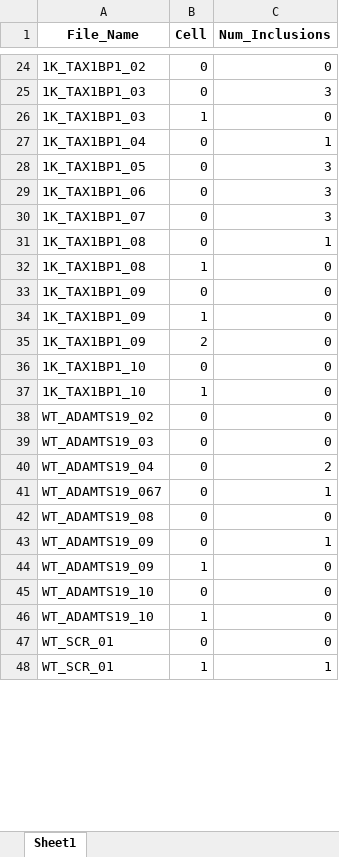
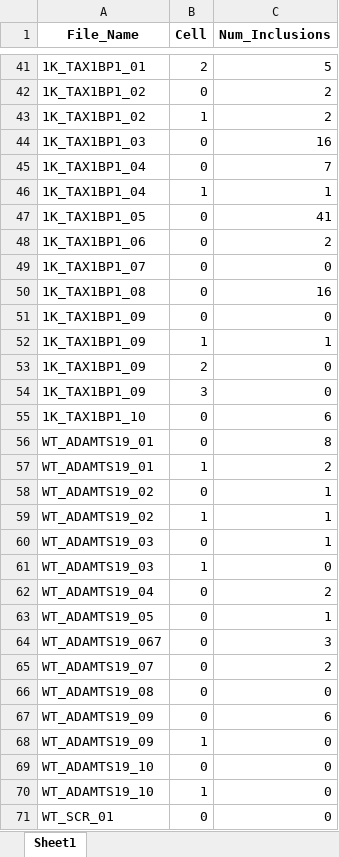
Before and after one commit to yiminghuang47/kara-lab, an Excel workbook: PFF_SCR_TAX_ADAM/251024_analysis_by_cell_NEW.xlsx, sheet Sheet1, drawn as a sheet; only a part is shown, gaps mark what is left out; the shorter side is filled out with more unchanged rows; values as stored, in another font and other column widths than the file's, no borders; removed rows and columns are numbered as before the commit, all else as after; the diff covers the shown part only; the diff names each change by its address in the sheet, - before the commit and + after, or states it on an @@ line.

```diff
--- a/PFF_SCR_TAX_ADAM/251024_analysis_by_cell_NEW.xlsx (sheet Sheet1)
+++ b/PFF_SCR_TAX_ADAM/251024_analysis_by_cell_NEW.xlsx (sheet Sheet1)
+row 41: 1K_TAX1BP1_01 | 2 | 5
-C42 (Num_Inclusions): 0
+C42 (Num_Inclusions): 2
+row 43: 1K_TAX1BP1_02 | 1 | 2
-C44 (Num_Inclusions): 3
+C44 (Num_Inclusions): 16
-row 26: 1K_TAX1BP1_03 | 1 | 0
-C45 (Num_Inclusions): 1
+C45 (Num_Inclusions): 7
+row 46: 1K_TAX1BP1_04 | 1 | 1
-C47 (Num_Inclusions): 3
+C47 (Num_Inclusions): 41
-C48 (Num_Inclusions): 3
+C48 (Num_Inclusions): 2
-C49 (Num_Inclusions): 3
+C49 (Num_Inclusions): 0
-C50 (Num_Inclusions): 1
+C50 (Num_Inclusions): 16
-row 32: 1K_TAX1BP1_08 | 1 | 0
-C52 (Num_Inclusions): 0
+C52 (Num_Inclusions): 1
+row 54: 1K_TAX1BP1_09 | 3 | 0
-C55 (Num_Inclusions): 0
+C55 (Num_Inclusions): 6
-row 37: 1K_TAX1BP1_10 | 1 | 0
+row 56: WT_ADAMTS19_01 | 0 | 8
+row 57: WT_ADAMTS19_01 | 1 | 2
-C58 (Num_Inclusions): 0
+C58 (Num_Inclusions): 1
+row 59: WT_ADAMTS19_02 | 1 | 1
-C60 (Num_Inclusions): 0
+C60 (Num_Inclusions): 1
+row 61: WT_ADAMTS19_03 | 1 | 0
+row 63: WT_ADAMTS19_05 | 0 | 1
-C64 (Num_Inclusions): 1
+C64 (Num_Inclusions): 3
+row 65: WT_ADAMTS19_07 | 0 | 2
-C67 (Num_Inclusions): 1
+C67 (Num_Inclusions): 6
```
Also changed, not shown: 24 added rows, 4 removed rows and 25 edited cells elsewhere in this sheet, PFF_SCR_TAX_ADAM/011124_analysis_by_inclusion_NEW.xlsx, PFF_SCR_TAX_ADAM/251024_analysis_by_image_NEW.xlsx, 7 other files.
